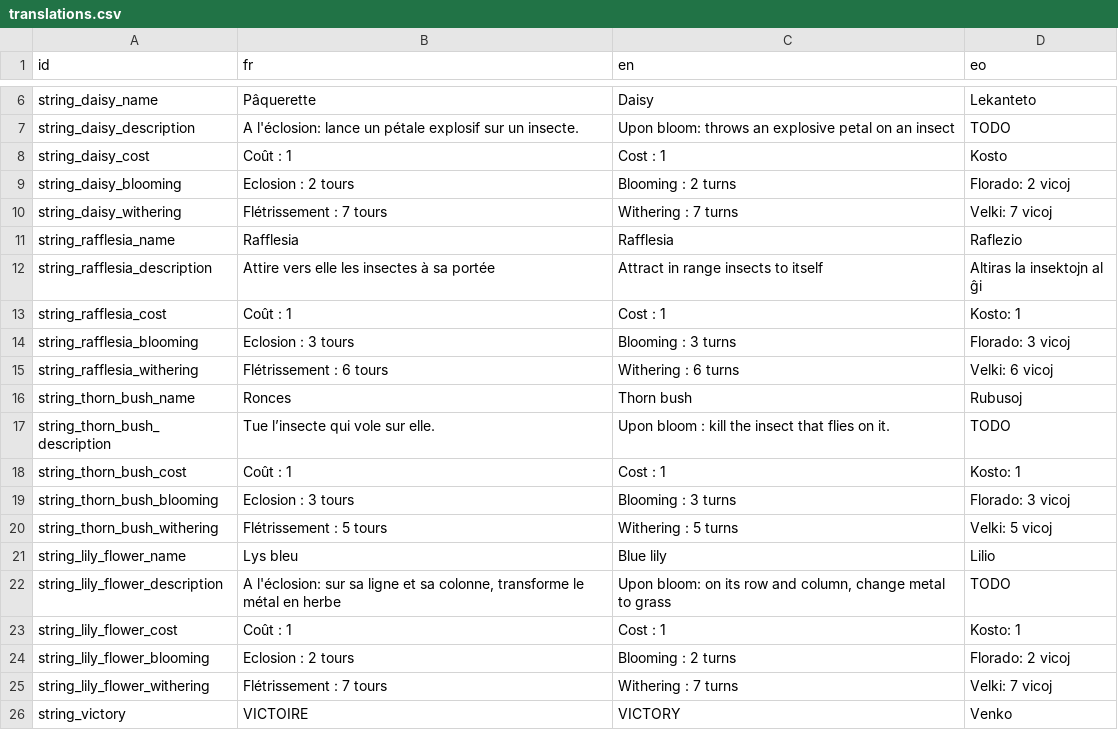
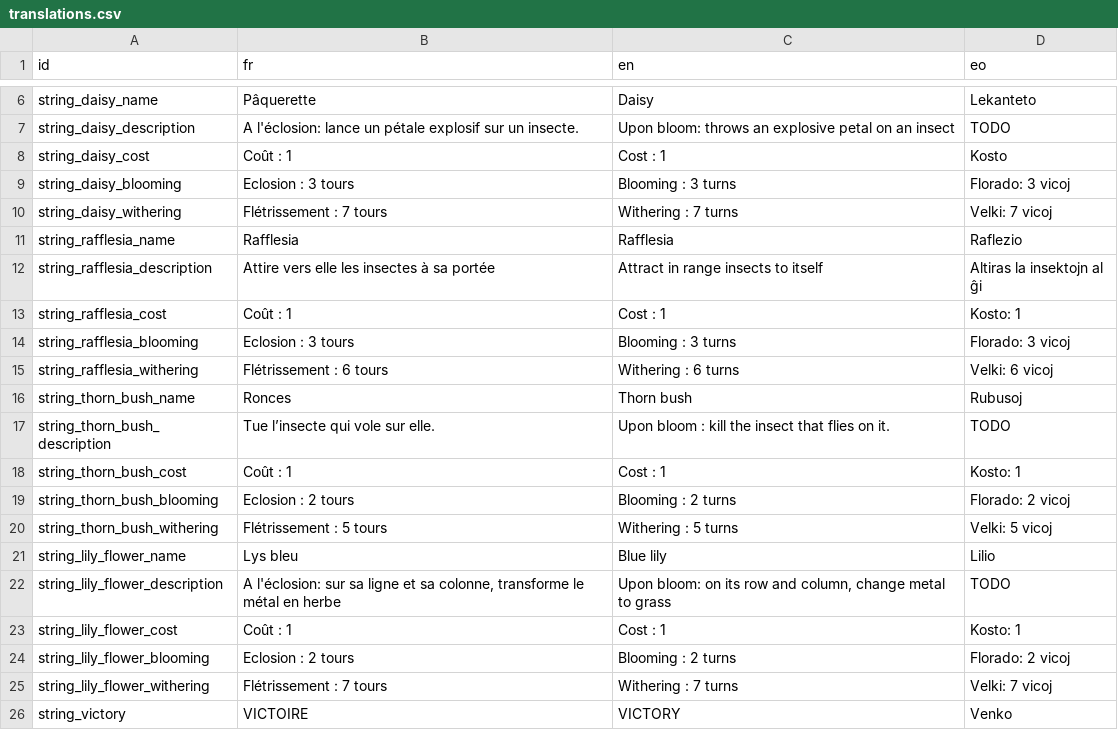
Before and after one commit to kevinlights/the-last-garden, a CSV file: translations/translations.csv, drawn as a sheet; only a part is shown, gaps mark what is left out.

```diff
--- a/translations/translations.csv
+++ b/translations/translations.csv
@@ -8,3 +8,3 @@ string_daisy_description,A l'éclosion: lance un pétale explosif sur un insecte
 string_daisy_cost,Coût : 1,Cost : 1,Kosto
-string_daisy_blooming,Eclosion : 2 tours,Blooming : 2 turns,Florado: 2 vicoj
+string_daisy_blooming,Eclosion : 3 tours,Blooming : 3 turns,Florado: 3 vicoj
 string_daisy_withering,Flétrissement : 7 tours,Withering : 7 turns,Velki: 7 vicoj
@@ -18,3 +18,3 @@ string_thorn_bush_description,Tue l’insecte qui vole sur elle.,Upon bloom : ki
 string_thorn_bush_cost,Coût : 1,Cost : 1,Kosto: 1
-string_thorn_bush_blooming,Eclosion : 3 tours,Blooming : 3 turns,Florado: 3 vicoj
+string_thorn_bush_blooming,Eclosion : 2 tours,Blooming : 2 turns,Florado: 2 vicoj
 string_thorn_bush_withering,Flétrissement : 5 tours,Withering : 5 turns,Velki: 5 vicoj
```
Also changed, not shown: 13 other files.
